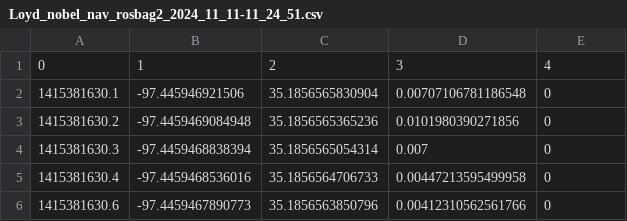
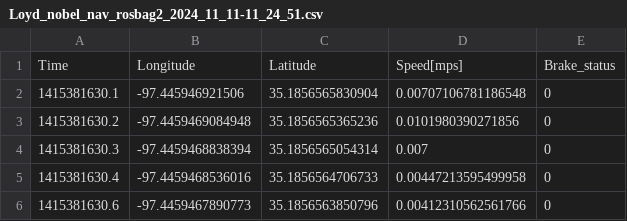
Before and after one commit to Keeby-Astro/Auto-Driving-Path-Following-and-Speed-Control, a CSV file: Car_Data/Loyd_nobel_nav_rosbag2_2024_11_11-11_24_51.csv, drawn as a sheet; only a part is shown.

Commit message:
Update Loyd_nobel_nav_rosbag2_2024_11_11-11_24_51.csv

```diff
--- a/Car_Data/Loyd_nobel_nav_rosbag2_2024_11_11-11_24_51.csv
+++ b/Car_Data/Loyd_nobel_nav_rosbag2_2024_11_11-11_24_51.csv
@@ -1,2 +1,2 @@
-0,1,2,3,4
+Time,Longitude,Latitude,Speed[mps],Brake_status
 1415381630.1,-97.445946921506,35.1856565830904,0.00707106781186548,0
```
